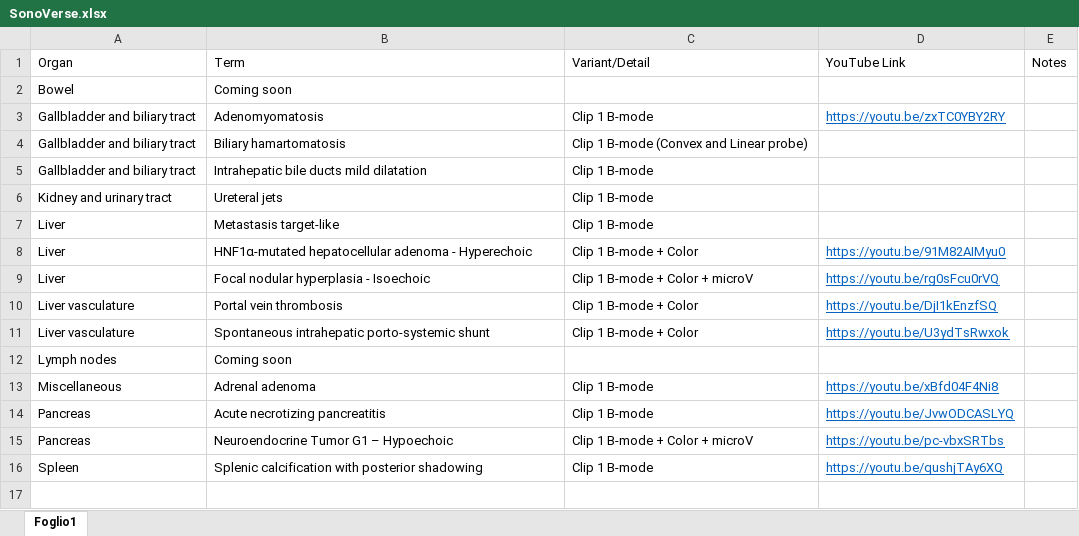
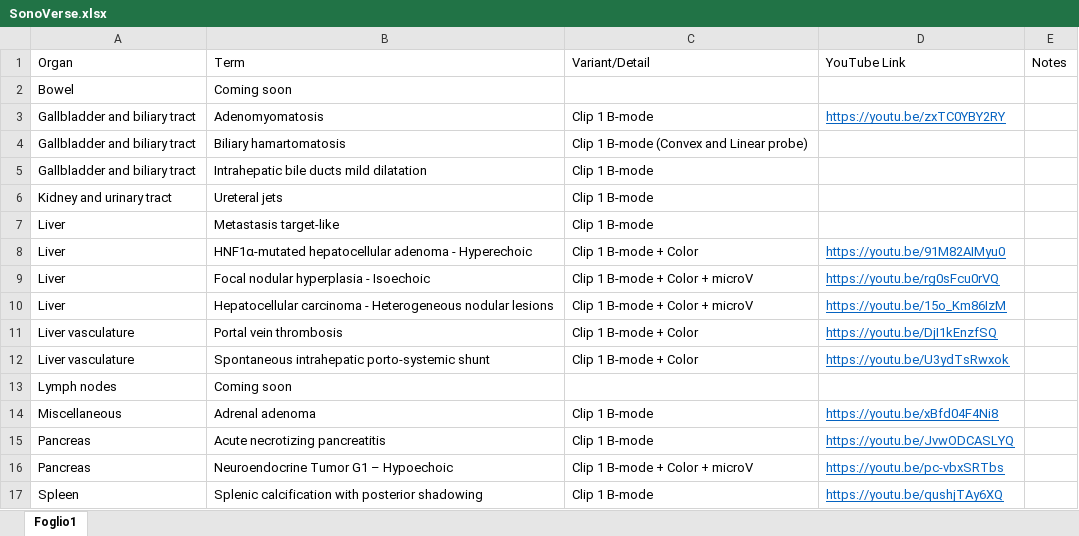
Before and after one commit to mattiaparatore/SonoVerse-vug, an Excel workbook: SonoVerse.xlsx, sheet Foglio1, drawn as a sheet; values as stored, in another font and other column widths than the file's, no borders; the diff names each change by its address in the sheet, - before the commit and + after, or states it on an @@ line.

Commit message:
Aggiorna Excel e HTML

```diff
--- a/SonoVerse.xlsx (sheet Foglio1)
+++ b/SonoVerse.xlsx (sheet Foglio1)
+row 10: Liver | Hepatocellular carcinoma - Heterogeneous nodular lesions | Clip 1 B-mode + Color + microV | https://youtu.be/15o_Km86IzM
```
Also changed, not shown: 1 other file.
